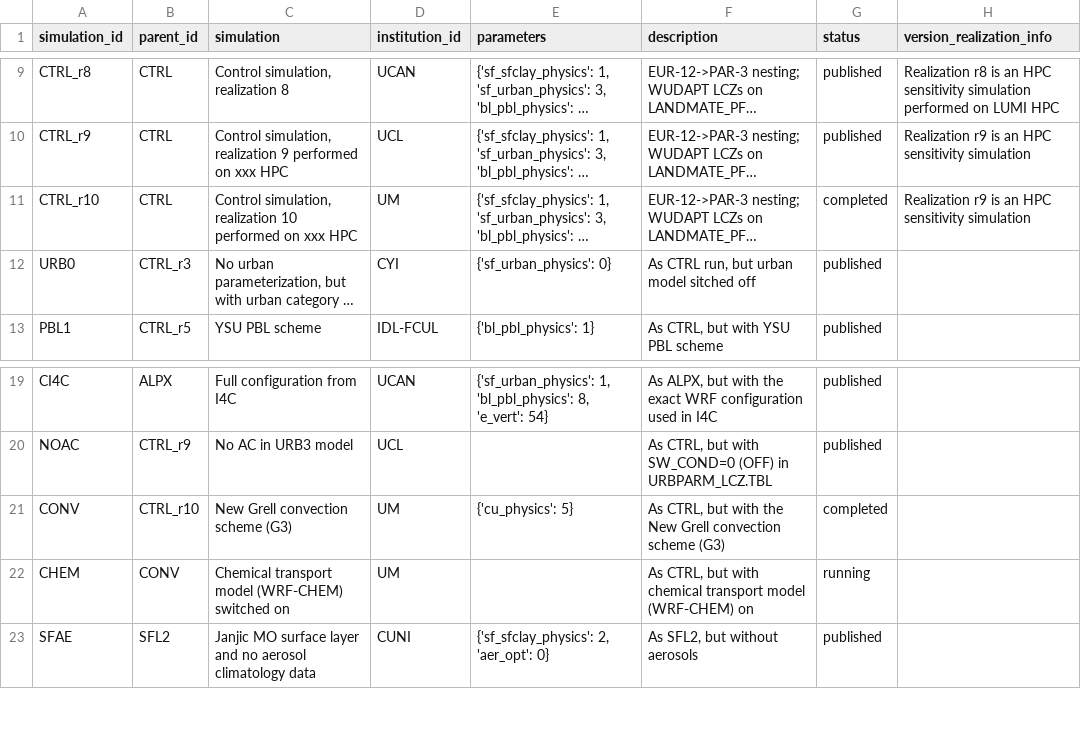
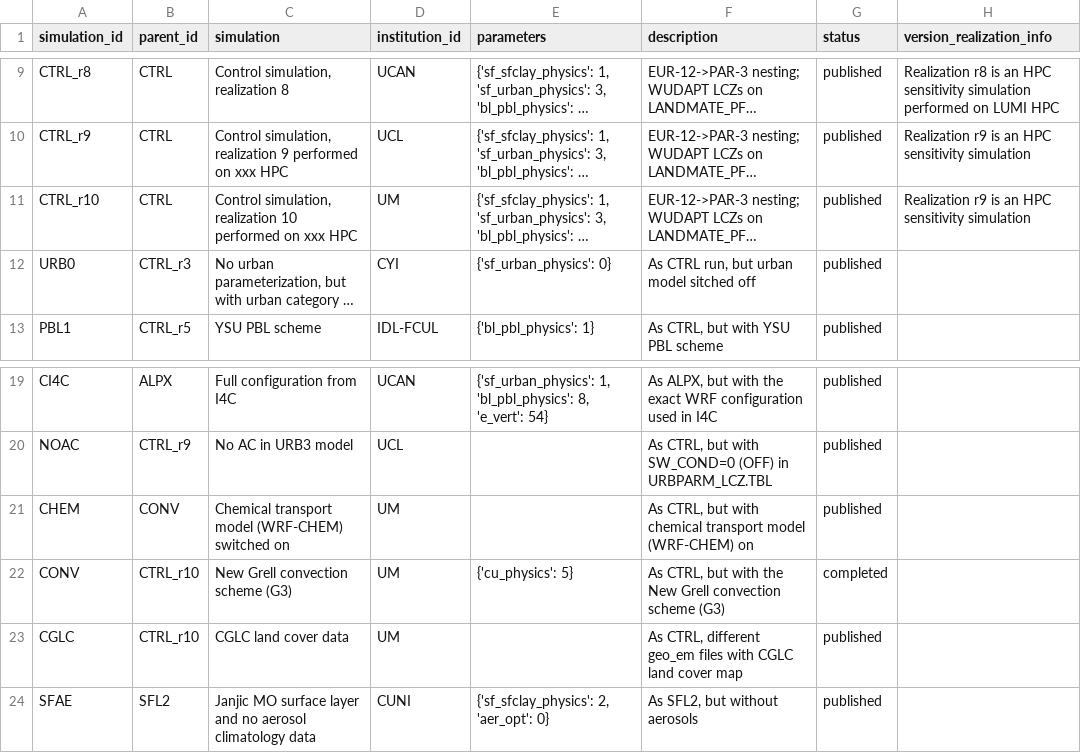
Before and after one commit to CORDEX-WRF-community/fps-urb-rcc, a CSV file: STAGE-0/FPS-URB-RCC_STAGE-0_WRF_experiment_design.csv, drawn as a sheet; only a part is shown, gaps mark what is left out; long unchanged cells end in …; removed rows and columns are numbered as before the commit, all else as after; the diff names each change by its address in the sheet, - before the commit and + after, or states it on an @@ line.

Commit message:
Update sensitivty array with uploaded UM simulations.

```diff
--- a/STAGE-0/FPS-URB-RCC_STAGE-0_WRF_experiment_design.csv
+++ b/STAGE-0/FPS-URB-RCC_STAGE-0_WRF_experiment_design.csv
-G11 (status): completed
+G11 (status): published
+row 21: CHEM | CONV | Chemical transport model (WRF-CHEM) switched on | UM |  | As CTRL, but with chemical transport model (WRF-CHEM) on | published
-row 22: CHEM | CONV | Chemical transport model (WRF-CHEM) switched on | UM |  | As CTRL, but with chemical transport model (WRF-CHEM) on | running
+row 23: CGLC | CTRL_r10 | CGLC land cover data | UM |  | As CTRL, different geo_em files with CGLC land cover map | published
```
Also changed, not shown: STAGE-0/FPS-URB-RCC_STAGE-0_WRF_experiment_list.csv, 2 other files.
